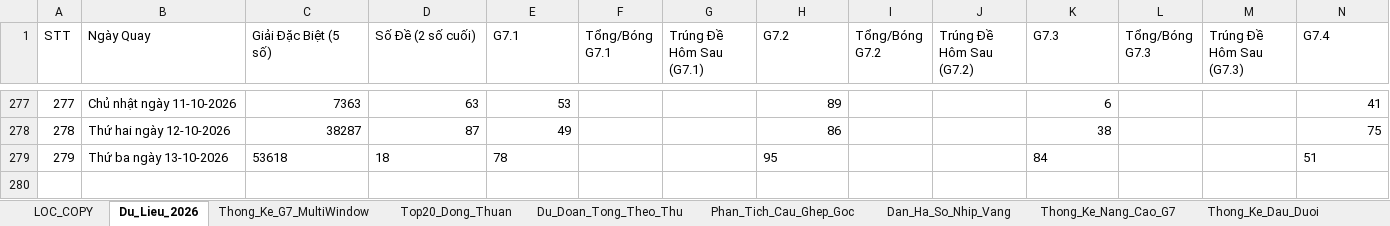
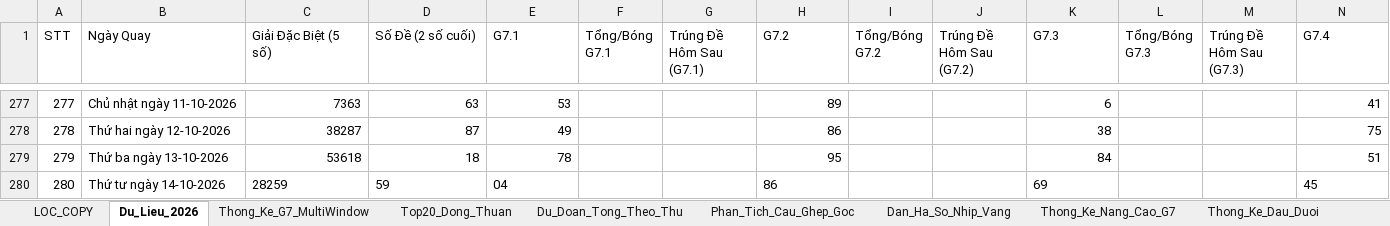
Before and after one commit to happiness2286-dot/57_up_to_75, an Excel workbook: Thong_Ke_G7_Va_Top20_XSMB_2026.xlsx, sheet Du_Lieu_2026, drawn as a sheet; only a part is shown, gaps mark what is left out; values as stored, in another font and other column widths than the file's, no borders; rows hold the shown columns only; the diff names each change by its address in the sheet, - before the commit and + after, or states it on an @@ line.

Commit message:
auto: Cap nhat ket qua XSMB ngay 14/10/2026 18:35 & cache-busting

```diff
--- a/Thong_Ke_G7_Va_Top20_XSMB_2026.xlsx (sheet Du_Lieu_2026)
+++ b/Thong_Ke_G7_Va_Top20_XSMB_2026.xlsx (sheet Du_Lieu_2026)
-C279:E279 alignment: left
+C279:E279 alignment: right
-H279 alignment: left
+H279 alignment: right
-K279 alignment: left
+K279 alignment: right
-N279 alignment: left
+N279 alignment: right
+row 280: 280 | Thứ tư ngày 14-10-2026 | 28259 | 59 | 04 |  |  | 86 |  |  | 69 |  |  | 45
```
Also changed, not shown: 6 other files.
